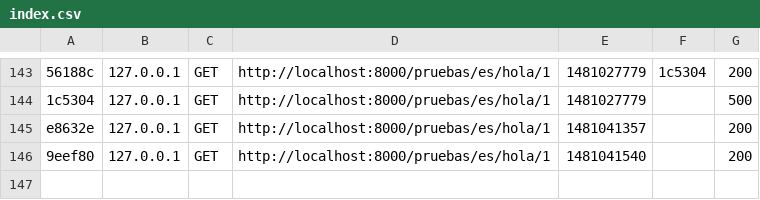
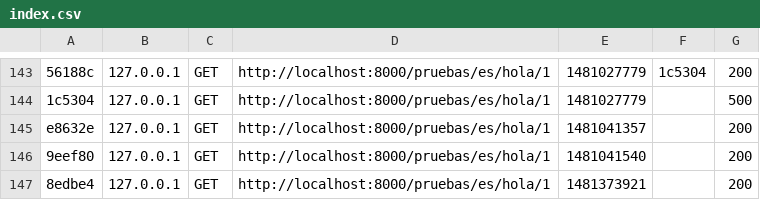
Before and after one commit to jcg678/pruebasSymfony, a CSV file: var/cache/dev/profiler/index.csv, drawn as a sheet; only a part is shown, gaps mark what is left out; the diff names each change by its address in the sheet, - before the commit and + after, or states it on an @@ line.

```diff
--- a/var/cache/dev/profiler/index.csv
+++ b/var/cache/dev/profiler/index.csv
+row 147: 8edbe4 | 127.0.0.1 | GET | http://localhost:8000/pruebas/es/hola/1 | 1481373921 |  | 200
```
Also changed, not shown: 11 other files.
